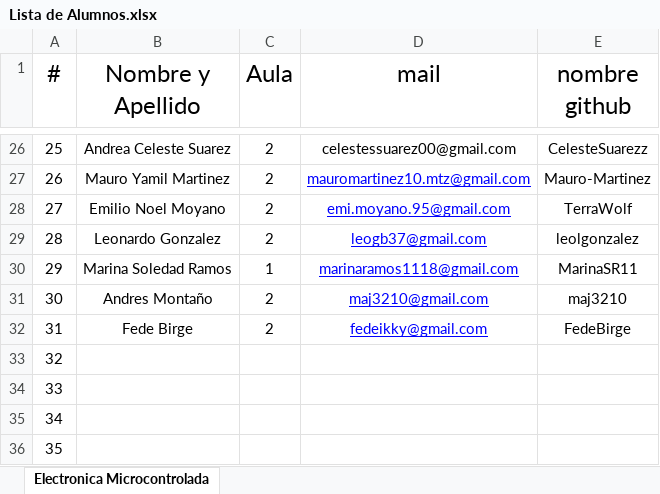
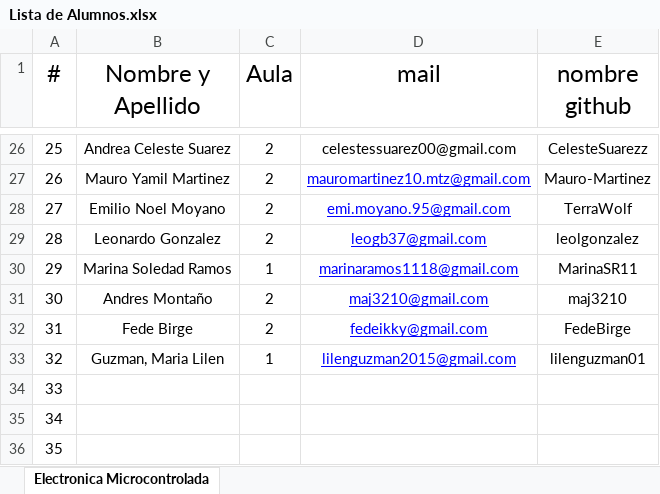
Before and after one commit to OscarAGazzola/Alumnos, an Excel workbook: Lista de Alumnos.xlsx, sheet Electronica Microcontrolada, drawn as a sheet; only a part is shown, gaps mark what is left out; values as stored, in another font and other column widths than the file's, no borders; the diff names each change by its address in the sheet, - before the commit and + after, or states it on an @@ line.

Commit message:
se agrega el 32 Alumno al archivo

```diff
--- a/Lista de Alumnos.xlsx (sheet Electronica Microcontrolada)
+++ b/Lista de Alumnos.xlsx (sheet Electronica Microcontrolada)
-B33 (Nombre y Apellido): (empty)
+B33 (Nombre y Apellido): Guzman, Maria Lilen
-C33 (Aula): (empty)
+C33 (Aula): 1
-D33 (mail): (empty)
+D33 (mail): lilenguzman2015@gmail.com
-E33 (nombre github): (empty)
+E33 (nombre github): lilenguzman01
```
